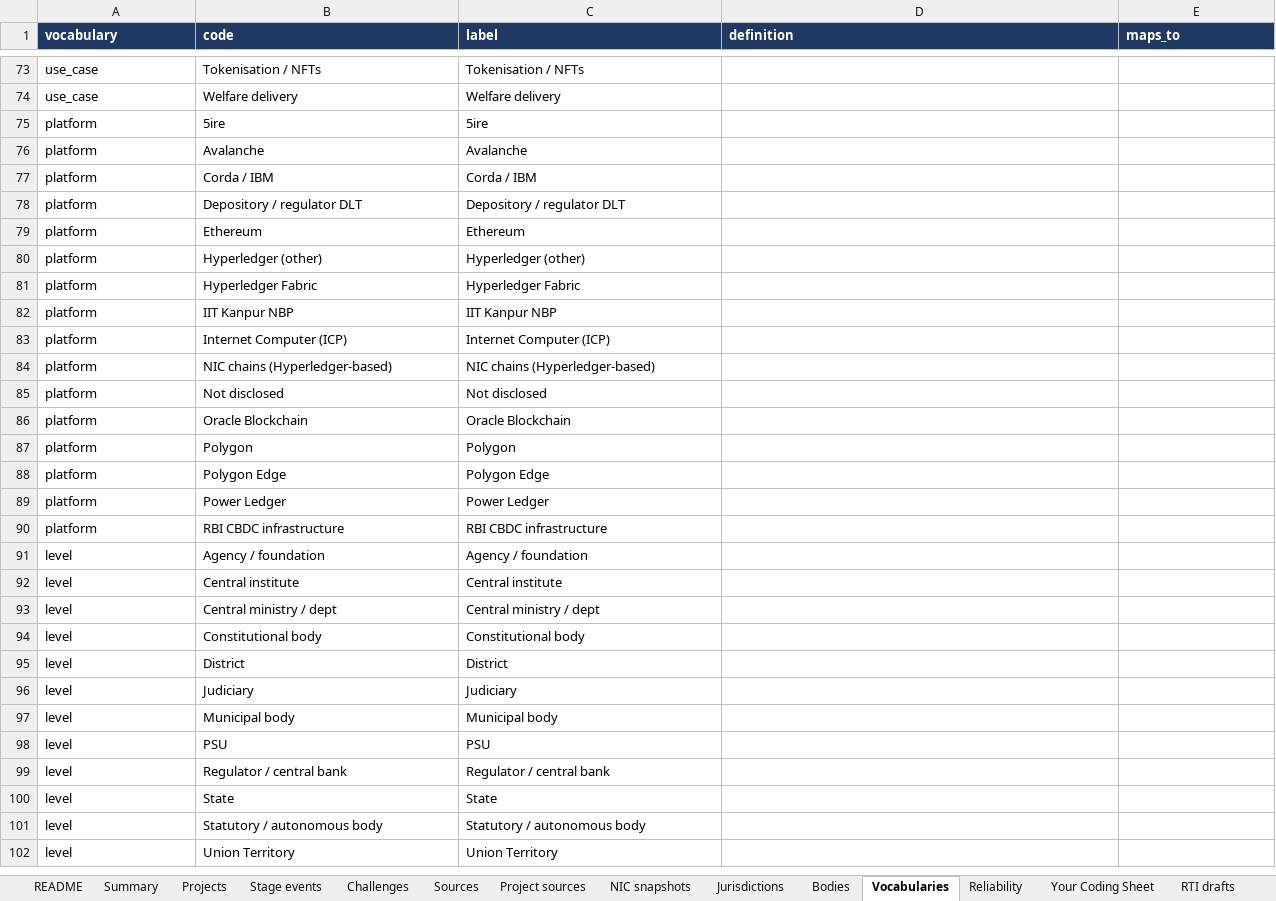
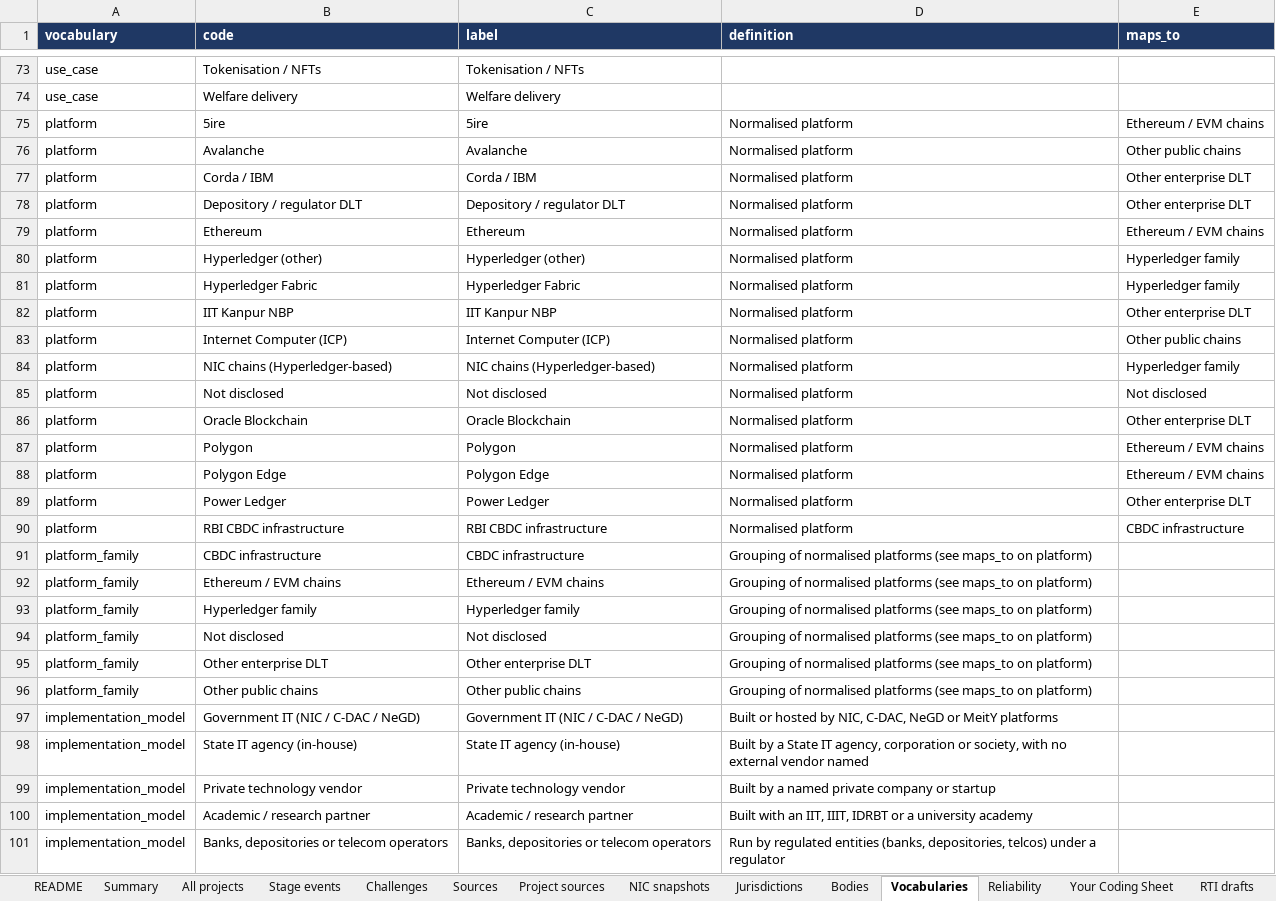
Before and after one commit to iamsantanu21/india-gov-blockchain-tracker, an Excel workbook: India_Govt_Blockchain_Database_v1.1.xlsx, sheet Vocabularies, drawn as a sheet; only a part is shown, gaps mark what is left out; the shorter side is filled out with more unchanged rows; values as stored, in another font and other column widths than the file's, no borders; charts and pictures not drawn; the diff covers the shown part only; the diff names each change by its address in the sheet, - before the commit and + after, or states it on an @@ line.

```diff
--- a/India_Govt_Blockchain_Database_v1.1.xlsx (sheet Vocabularies)
+++ b/India_Govt_Blockchain_Database_v1.1.xlsx (sheet Vocabularies)
-sheet tab: Projects
+sheet tab: All projects
-D75:D90 (definition): (empty)
+D75:D90 (definition): Normalised platform
-E75 (maps_to): (empty)
+E75 (maps_to): Ethereum / EVM chains
-E76 (maps_to): (empty)
+E76 (maps_to): Other public chains
-E77:E78 (maps_to): (empty)
+E77:E78 (maps_to): Other enterprise DLT
-E79 (maps_to): (empty)
+E79 (maps_to): Ethereum / EVM chains
-E80:E81 (maps_to): (empty)
+E80:E81 (maps_to): Hyperledger family
-E82 (maps_to): (empty)
+E82 (maps_to): Other enterprise DLT
-E83 (maps_to): (empty)
+E83 (maps_to): Other public chains
-E84 (maps_to): (empty)
+E84 (maps_to): Hyperledger family
-E85 (maps_to): (empty)
+E85 (maps_to): Not disclosed
-E86 (maps_to): (empty)
+E86 (maps_to): Other enterprise DLT
-E87:E88 (maps_to): (empty)
+E87:E88 (maps_to): Ethereum / EVM chains
-E89 (maps_to): (empty)
+E89 (maps_to): Other enterprise DLT
-E90 (maps_to): (empty)
+E90 (maps_to): CBDC infrastructure
+row 91: platform_family | CBDC infrastructure | CBDC infrastructure | Grouping of normalised platforms (see maps_to on platform)
+row 92: platform_family | Ethereum / EVM chains | Ethereum / EVM chains | Grouping of normalised platforms (see maps_to on platform)
+row 93: platform_family | Hyperledger family | Hyperledger family | Grouping of normalised platforms (see maps_to on platform)
+row 94: platform_family | Not disclosed | Not disclosed | Grouping of normalised platforms (see maps_to on platform)
+row 95: platform_family | Other enterprise DLT | Other enterprise DLT | Grouping of normalised platforms (see maps_to on platform)
+row 96: platform_family | Other public chains | Other public chains | Grouping of normalised platforms (see maps_to on platform)
+row 97: implementation_model | Government IT (NIC / C-DAC / NeGD) | Government IT (NIC / C-DAC / NeGD) | Built or hosted by NIC, C-DAC, NeGD or MeitY platforms
+row 98: implementation_model | State IT agency (in-house) | State IT agency (in-house) | Built by a State IT agency, corporation or society, with no external vendor named
+row 99: implementation_model | Private technology vendor | Private technology vendor | Built by a named private company or startup
+row 100: implementation_model | Academic / research partner | Academic / research partner | Built with an IIT, IIIT, IDRBT or a university academy
+row 101: implementation_model | Banks, depositories or telecom operators | Banks, depositories or telecom operators | Run by regulated entities (banks, depositories, telcos) under a regulator
```
Also changed, not shown: 30 added rows elsewhere in this sheet, sheet All projects, sheet Summary, sheet Bodies, sheet README, formulas that keep their value, 25 other files.
